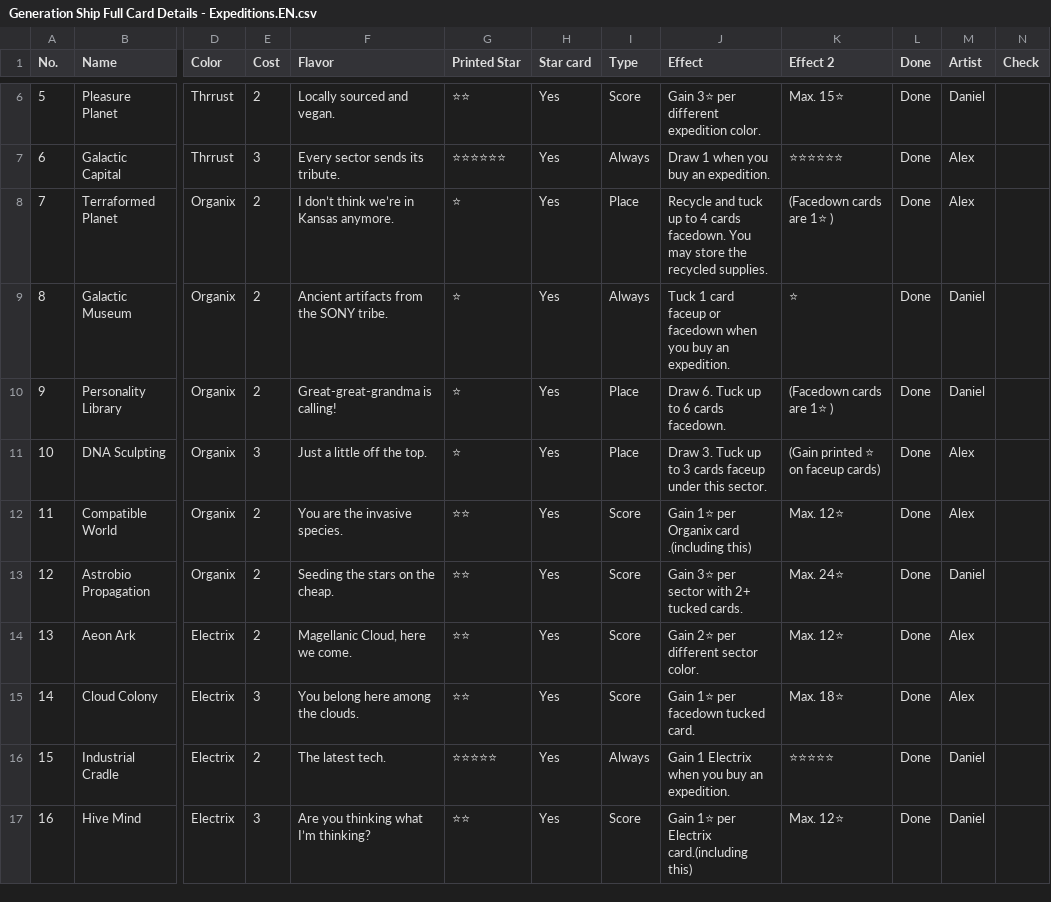
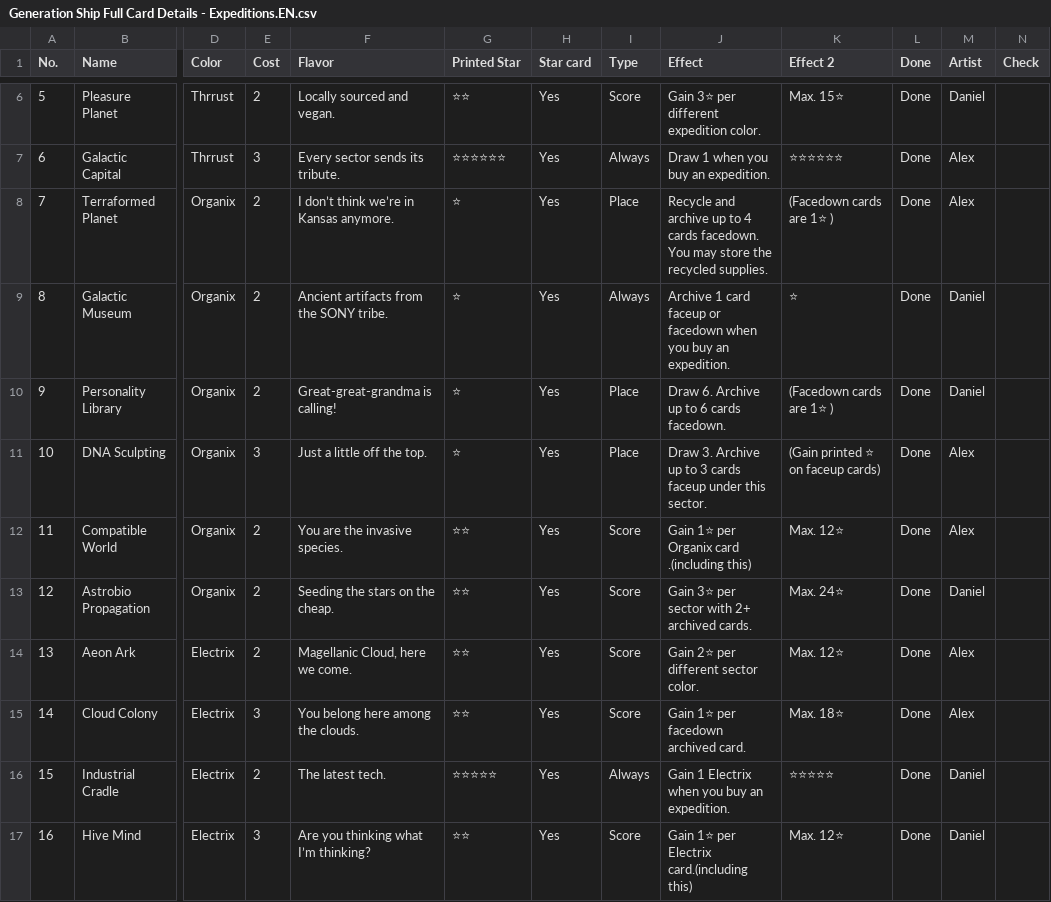
Before and after one commit to PixelPawel/generation-ship, a CSV file: Documents/HappyCapyGames/Generation Ship/digital/generation-ship/data/Generation Ship Full Card Details - Expeditions.EN.csv, drawn as a sheet; only a part is shown, gaps mark what is left out; the diff names each change by its address in the sheet, - before the commit and + after, or states it on an @@ line.

```diff
--- a/Documents/HappyCapyGames/Generation Ship/digital/generation-ship/data/Generation Ship Full Card Details - Expeditions.EN.csv
+++ b/Documents/HappyCapyGames/Generation Ship/digital/generation-ship/data/Generation Ship Full Card Details - Expeditions.EN.csv
-J8 (Effect): Recycle and tuck up to…
+J8 (Effect): Recycle and archive up to…
-J9 (Effect): Tuck 1 card…
+J9 (Effect): Archive 1 card…
-J10 (Effect): Draw 6. Tuck up to 6 cards facedown.
+J10 (Effect): Draw 6. Archive up to 6 cards facedown.
-J11 (Effect): Draw 3. Tuck up to…
+J11 (Effect): Draw 3. Archive up to…
-J13 (Effect): Gain 3⭐ per sector with 2+ tucked cards.
+J13 (Effect): Gain 3⭐ per sector with 2+ archived cards.
-J15 (Effect): Gain 1⭐ per facedown tucked card.
+J15 (Effect): Gain 1⭐ per facedown archived card.
```
Also changed, not shown: Documents/HappyCapyGames/Generation Ship/digital/generation-ship/data/Generation Ship Full Card Details - Advanced Sectors.EN.csv, Documents/HappyCapyGames/Generation Ship/digital/generation-ship/data/Generation Ship Full Card Details - Expeditions.csv, 14 other files.
